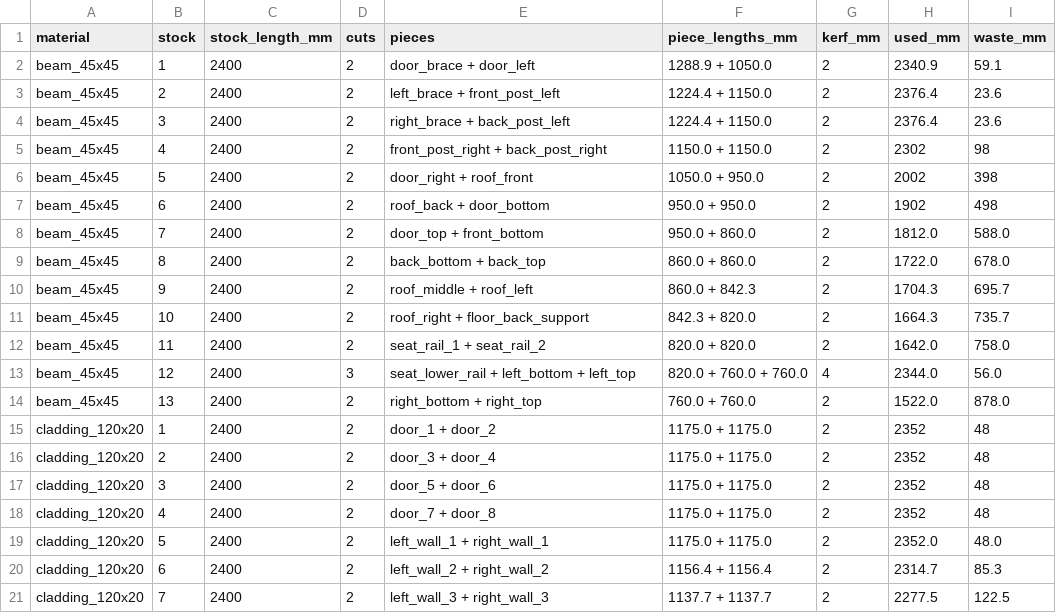
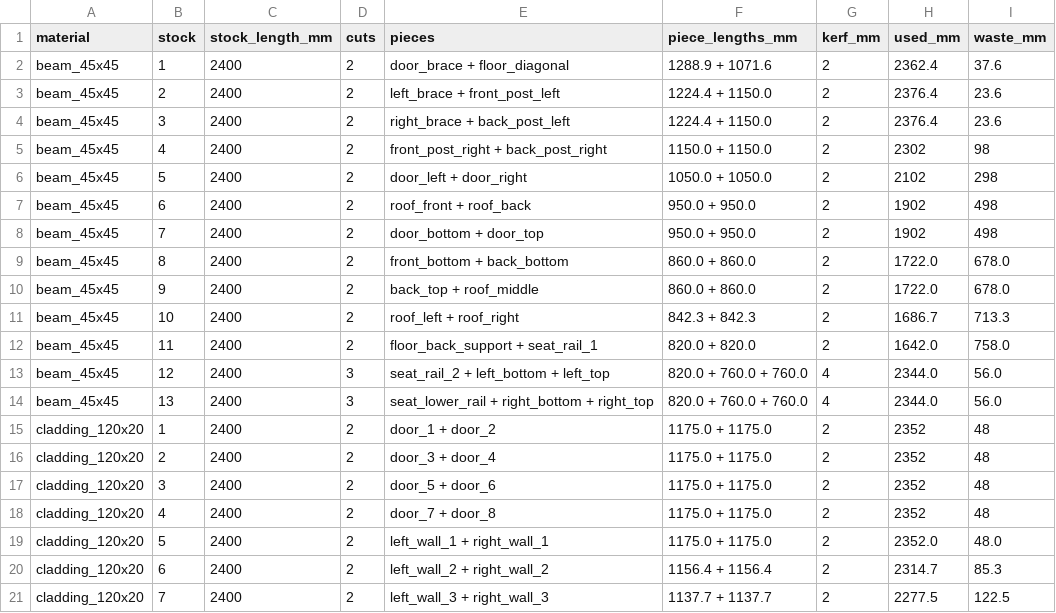
Before and after one commit to feelepxyz/dass, a CSV file: build-45x45-120x20/stock-cut-plan.csv, drawn as a sheet; only a part is shown.

```diff
--- a/build-45x45-120x20/stock-cut-plan.csv
+++ b/build-45x45-120x20/stock-cut-plan.csv
@@ -1,3 +1,3 @@
 material,stock,stock_length_mm,cuts,pieces,piece_lengths_mm,kerf_mm,used_mm,waste_mm
-beam_45x45,1,2400,2,door_brace + door_left,1288.9 + 1050.0,2,2340.9,59.1
+beam_45x45,1,2400,2,door_brace + floor_diagonal,1288.9 + 1071.6,2,2362.4,37.6
 beam_45x45,2,2400,2,left_brace + front_post_left,1224.4 + 1150.0,2,2376.4,23.6
@@ -5,11 +5,11 @@ beam_45x45,3,2400,2,right_brace + back_post_left,1224.4 + 1150.0,2,2376.4,23.6
 beam_45x45,4,2400,2,front_post_right + back_post_right,1150.0 + 1150.0,2,2302,98
-beam_45x45,5,2400,2,door_right + roof_front,1050.0 + 950.0,2,2002,398
-beam_45x45,6,2400,2,roof_back + door_bottom,950.0 + 950.0,2,1902,498
-beam_45x45,7,2400,2,door_top + front_bottom,950.0 + 860.0,2,1812.0,588.0
-beam_45x45,8,2400,2,back_bottom + back_top,860.0 + 860.0,2,1722.0,678.0
-beam_45x45,9,2400,2,roof_middle + roof_left,860.0 + 842.3,2,1704.3,695.7
-beam_45x45,10,2400,2,roof_right + floor_back_support,842.3 + 820.0,2,1664.3,735.7
-beam_45x45,11,2400,2,seat_rail_1 + seat_rail_2,820.0 + 820.0,2,1642.0,758.0
-beam_45x45,12,2400,3,seat_lower_rail + left_bottom + left_top,820.0 + 760.0 + 760.0,4,2344.0,56.0
-beam_45x45,13,2400,2,right_bottom + right_top,760.0 + 760.0,2,1522.0,878.0
+beam_45x45,5,2400,2,door_left + door_right,1050.0 + 1050.0,2,2102,298
+beam_45x45,6,2400,2,roof_front + roof_back,950.0 + 950.0,2,1902,498
+beam_45x45,7,2400,2,door_bottom + door_top,950.0 + 950.0,2,1902,498
+beam_45x45,8,2400,2,front_bottom + back_bottom,860.0 + 860.0,2,1722.0,678.0
+beam_45x45,9,2400,2,back_top + roof_middle,860.0 + 860.0,2,1722.0,678.0
+beam_45x45,10,2400,2,roof_left + roof_right,842.3 + 842.3,2,1686.7,713.3
+beam_45x45,11,2400,2,floor_back_support + seat_rail_1,820.0 + 820.0,2,1642.0,758.0
+beam_45x45,12,2400,3,seat_rail_2 + left_bottom + left_top,820.0 + 760.0 + 760.0,4,2344.0,56.0
+beam_45x45,13,2400,3,seat_lower_rail + right_bottom + right_top,820.0 + 760.0 + 760.0,4,2344.0,56.0
 cladding_120x20,1,2400,2,door_1 + door_2,1175.0 + 1175.0,2,2352,48
```
Also changed, not shown: build-45x45-120x20/beam-pieces.csv, build-45x45-120x20/cutlist.csv, 12 other files.
